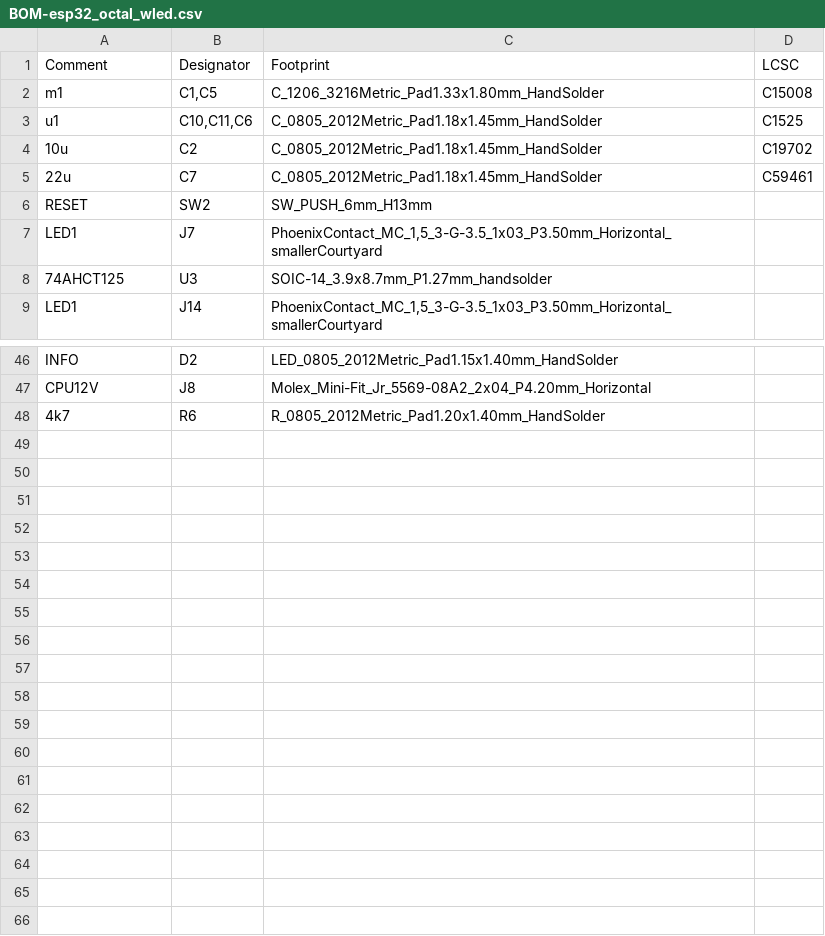
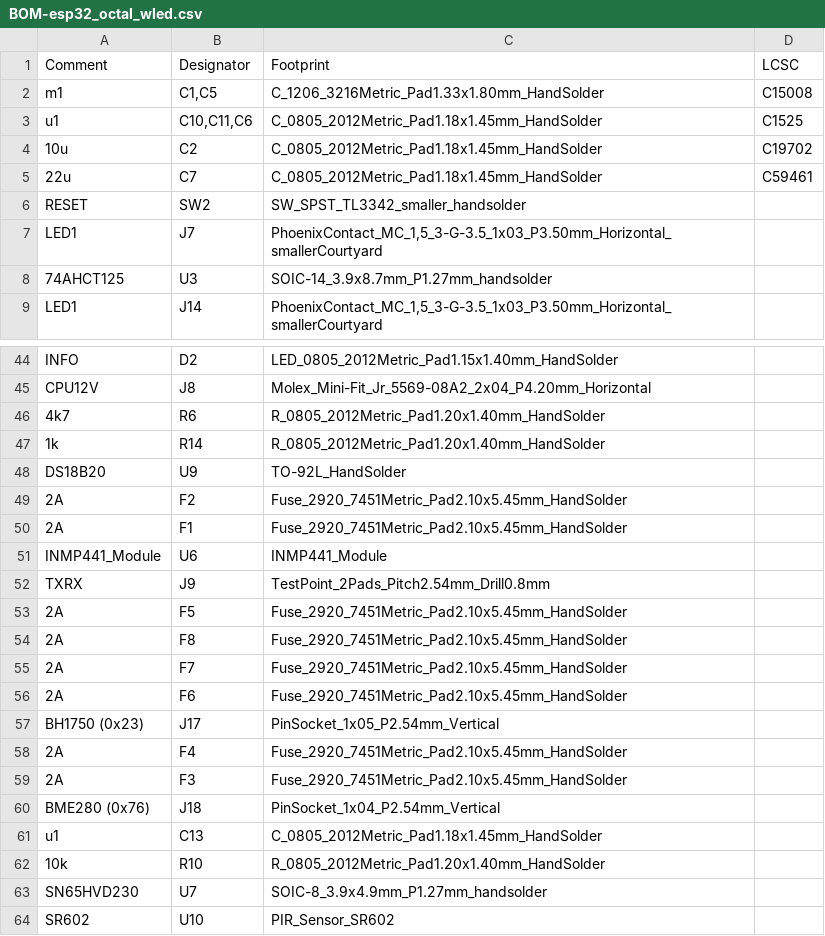
Before and after one commit to klaus-liebler/esp32_octal_wled, a CSV file: jlcpcb/production_files/BOM-esp32_octal_wled.csv, drawn as a sheet; only a part is shown, gaps mark what is left out; the diff covers the shown part only.

```diff
--- a/jlcpcb/production_files/BOM-esp32_octal_wled.csv
+++ b/jlcpcb/production_files/BOM-esp32_octal_wled.csv
@@ -5,3 +5,3 @@ u1,"C10,C11,C6",C_0805_2012Metric_Pad1.18x1.45mm_HandSolder,C1525
 22u,C7,C_0805_2012Metric_Pad1.18x1.45mm_HandSolder,C59461
-RESET,SW2,SW_PUSH_6mm_H13mm,
+RESET,SW2,SW_SPST_TL3342_smaller_handsolder,
 LED1,J7,"PhoenixContact_MC_1,5_3-G-3.5_1x03_P3.50mm_Horizontal_smallerCourtyard",
@@ -48 +46,19 @@ CPU12V,J8,Molex_Mini-Fit_Jr_5569-08A2_2x04_P4.20mm_Horizontal,
 4k7,R6,R_0805_2012Metric_Pad1.20x1.40mm_HandSolder,
+1k,R14,R_0805_2012Metric_Pad1.20x1.40mm_HandSolder,
+DS18B20,U9,TO-92L_HandSolder,
+2A,F2,Fuse_2920_7451Metric_Pad2.10x5.45mm_HandSolder,
+2A,F1,Fuse_2920_7451Metric_Pad2.10x5.45mm_HandSolder,
+INMP441_Module,U6,INMP441_Module,
+TXRX,J9,TestPoint_2Pads_Pitch2.54mm_Drill0.8mm,
+2A,F5,Fuse_2920_7451Metric_Pad2.10x5.45mm_HandSolder,
+2A,F8,Fuse_2920_7451Metric_Pad2.10x5.45mm_HandSolder,
+2A,F7,Fuse_2920_7451Metric_Pad2.10x5.45mm_HandSolder,
+2A,F6,Fuse_2920_7451Metric_Pad2.10x5.45mm_HandSolder,
+BH1750 (0x23),J17,PinSocket_1x05_P2.54mm_Vertical,
+2A,F4,Fuse_2920_7451Metric_Pad2.10x5.45mm_HandSolder,
+2A,F3,Fuse_2920_7451Metric_Pad2.10x5.45mm_HandSolder,
+BME280 (0x76),J18,PinSocket_1x04_P2.54mm_Vertical,
+u1,C13,C_0805_2012Metric_Pad1.18x1.45mm_HandSolder,
+10k,R10,R_0805_2012Metric_Pad1.20x1.40mm_HandSolder,
+SN65HVD230,U7,SOIC-8_3.9x4.9mm_P1.27mm_handsolder,
+SR602,U10,PIR_Sensor_SR602,
```
Also changed, not shown: 2 removed rows and 8 edited cells elsewhere in this file, jlcpcb/production_files/CPL-esp32_octal_wled.csv, 32 other files.
